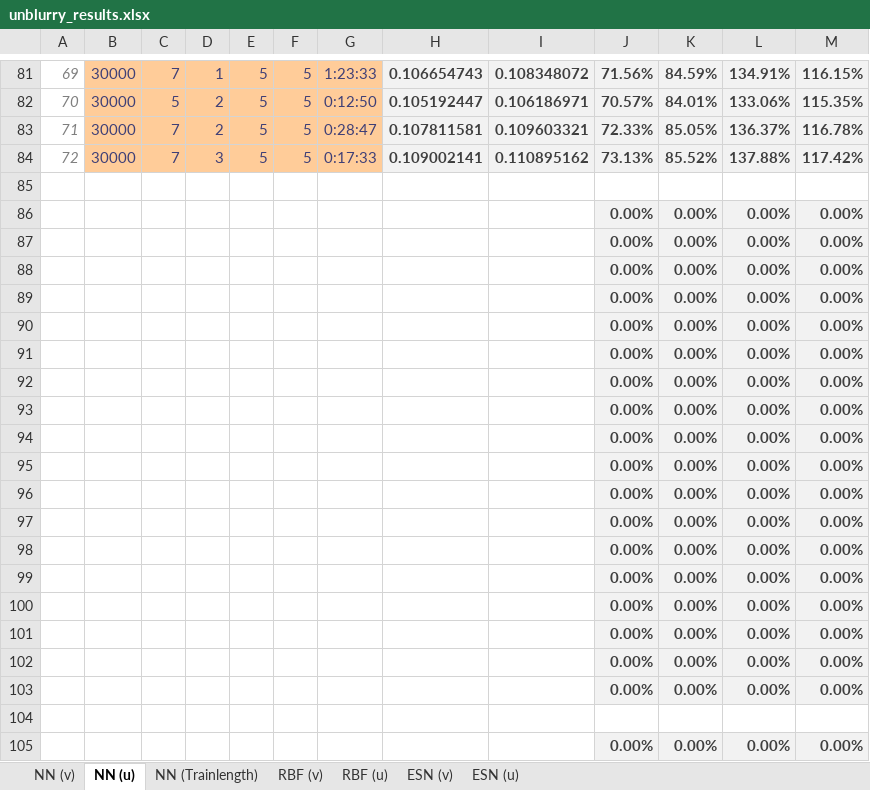
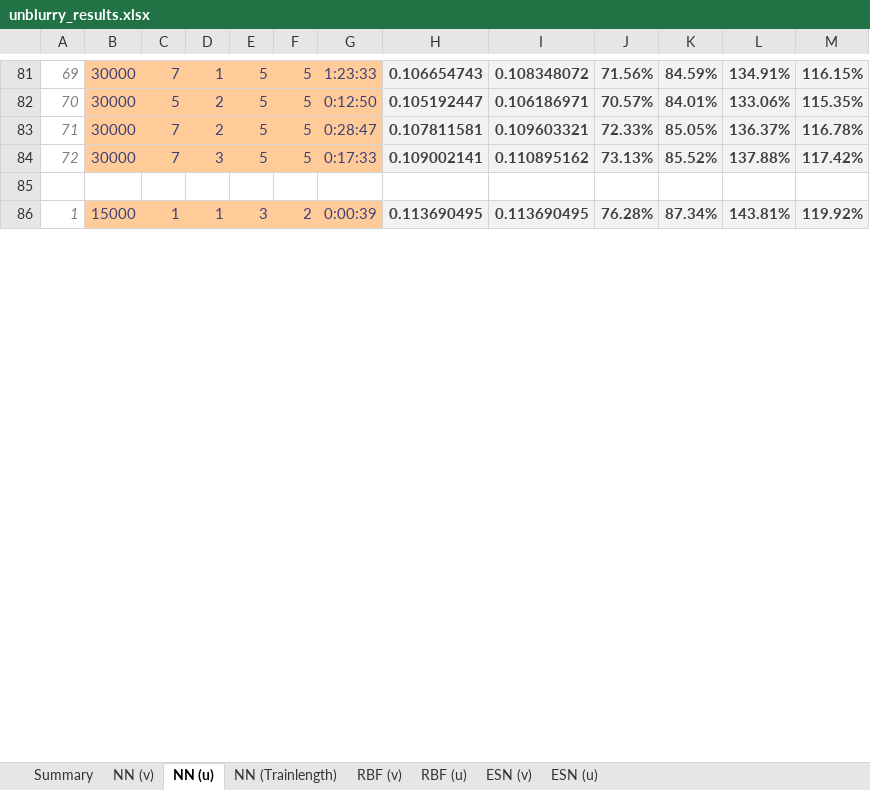
Before and after one commit to zimmerrol/rcp_spatio_temporal, an Excel workbook: src/final/unblurry/unblurry_results.xlsx, sheet NN (u), drawn as a sheet; only a part is shown, gaps mark what is left out; values as stored, in another font and other column widths than the file's, no borders; removed rows and columns are numbered as before the commit, all else as after; the diff covers the shown part only; the diff names each change by its address in the sheet, - before the commit and + after, or states it on an @@ line.

```diff
--- a/src/final/unblurry/unblurry_results.xlsx (sheet NN (u))
+++ b/src/final/unblurry/unblurry_results.xlsx (sheet NN (u))
+sheet tab: Summary
-row 86:  |  |  |  |  |  |  |  |  | 0.00% | 0.00% | 0.00% | 0.00%
-row 87:  |  |  |  |  |  |  |  |  | 0.00% | 0.00% | 0.00% | 0.00%
-row 88:  |  |  |  |  |  |  |  |  | 0.00% | 0.00% | 0.00% | 0.00%
-row 89:  |  |  |  |  |  |  |  |  | 0.00% | 0.00% | 0.00% | 0.00%
-row 90:  |  |  |  |  |  |  |  |  | 0.00% | 0.00% | 0.00% | 0.00%
-row 91:  |  |  |  |  |  |  |  |  | 0.00% | 0.00% | 0.00% | 0.00%
-row 92:  |  |  |  |  |  |  |  |  | 0.00% | 0.00% | 0.00% | 0.00%
-row 93:  |  |  |  |  |  |  |  |  | 0.00% | 0.00% | 0.00% | 0.00%
-row 94:  |  |  |  |  |  |  |  |  | 0.00% | 0.00% | 0.00% | 0.00%
-row 95:  |  |  |  |  |  |  |  |  | 0.00% | 0.00% | 0.00% | 0.00%
-row 96:  |  |  |  |  |  |  |  |  | 0.00% | 0.00% | 0.00% | 0.00%
-row 97:  |  |  |  |  |  |  |  |  | 0.00% | 0.00% | 0.00% | 0.00%
-row 98:  |  |  |  |  |  |  |  |  | 0.00% | 0.00% | 0.00% | 0.00%
-row 99:  |  |  |  |  |  |  |  |  | 0.00% | 0.00% | 0.00% | 0.00%
-row 100:  |  |  |  |  |  |  |  |  | 0.00% | 0.00% | 0.00% | 0.00%
-row 101:  |  |  |  |  |  |  |  |  | 0.00% | 0.00% | 0.00% | 0.00%
-row 102:  |  |  |  |  |  |  |  |  | 0.00% | 0.00% | 0.00% | 0.00%
-row 103:  |  |  |  |  |  |  |  |  | 0.00% | 0.00% | 0.00% | 0.00%
-row 86: (empty)
+row 86: 1 | 15000 | 1 | 1 | 3 | 2 | 0:00:39 | 0.113690495 | 0.113690495 | 76.28% | 87.34% | 143.81% | 119.92%
-B86:G86 fill: none
+B86:G86 fill: #FFCC99
-H86:M86 fill: none
+H86:M86 fill: #F2F2F2
-row 105:  |  |  |  |  |  |  |  |  | 0.00% | 0.00% | 0.00% | 0.00%
```
Also changed, not shown: 12 added rows and 18 removed rows elsewhere in this sheet, sheet RBF (u), sheet RBF (v), sheet NN (v), sheet ESN (u), sheet ESN (v), sheet NN (Trainlength), formulas that keep their value, src/final/cross_prediction/cross_pred_results.xlsx, src/final/inner_prediction/inner_cross_pred_results.xlsx.
